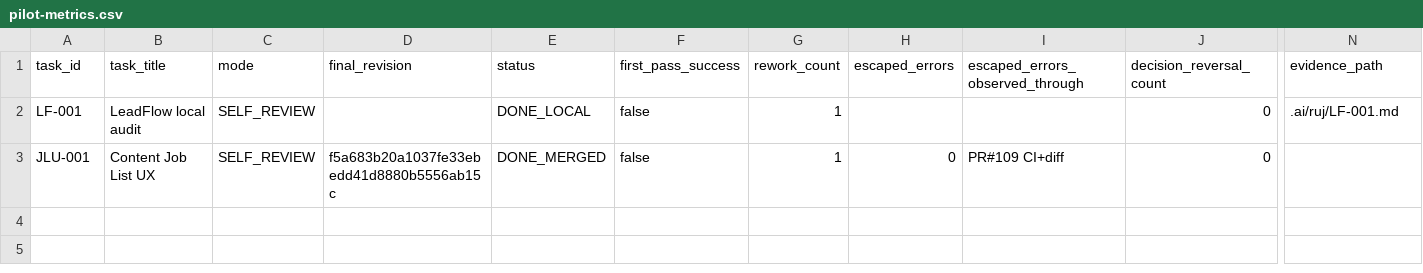
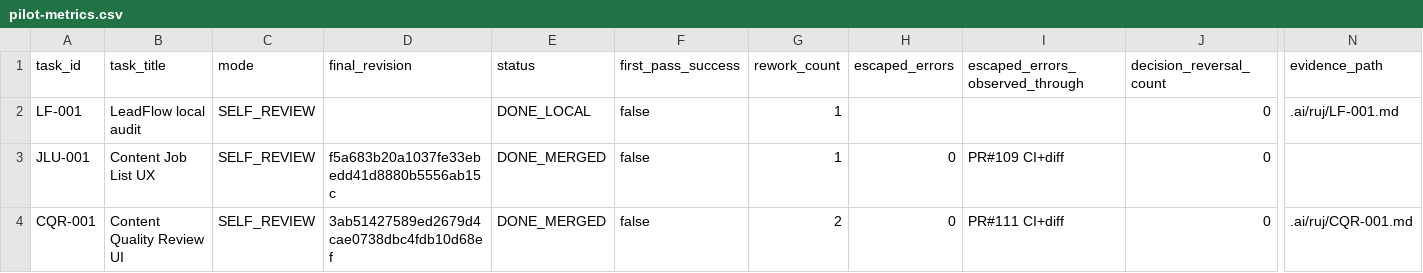
Before and after one commit to soloforge-ai/SoloForge-AI, a CSV file: .ai/ruj/pilot-metrics.csv, drawn as a sheet; only a part is shown, gaps mark what is left out; rows hold the shown columns only; the diff names each change by its address in the sheet, - before the commit and + after, or states it on an @@ line.

Commit message:
docs(ruj): close Content Quality Review pilot task
* docs(ruj): close CQR-001 with final evidence

* docs(ruj): record CQR-001 pilot metrics

* fix(ruj): align CQR-001 metrics row with ledger schema

```diff
--- a/.ai/ruj/pilot-metrics.csv
+++ b/.ai/ruj/pilot-metrics.csv
+row 4: CQR-001 | Content Quality Review UI | SELF_REVIEW | 3ab51427589ed2679d4cae0738dbc4fdb10d68ef | DONE_MERGED | false | 2 | 0 | PR#111 CI+diff | 0 | .ai/ruj/CQR-001.md
```
Also changed, not shown: 1 other file.
